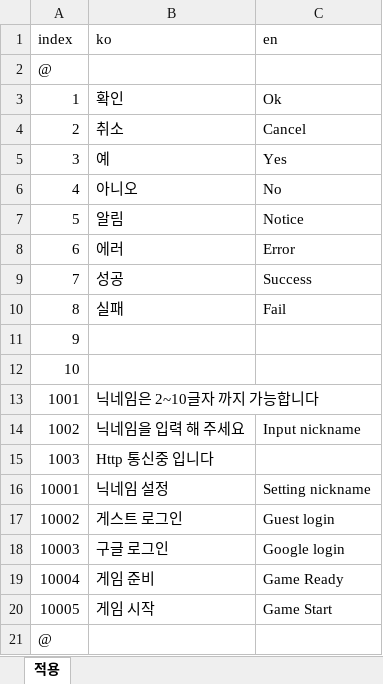
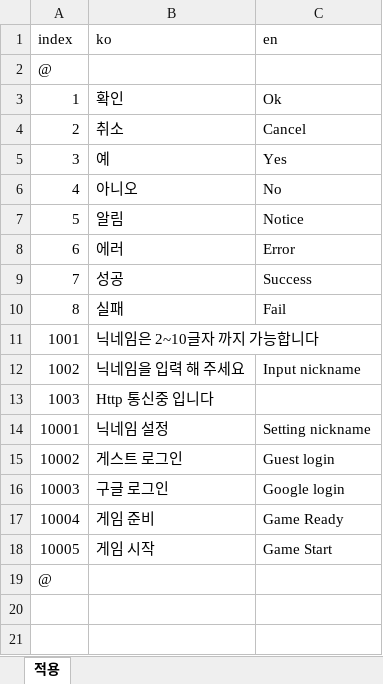
Before and after one commit to ssmktr/GoExample, an Excel workbook: gametabledata/localizationdata.xlsx, sheet 적용, drawn as a sheet; values as stored, in another font and other column widths than the file's, no borders; the diff names each change by its address in the sheet, - before the commit and + after, or states it on an @@ line.

```diff
--- a/gametabledata/localizationdata.xlsx (sheet 적용)
+++ b/gametabledata/localizationdata.xlsx (sheet 적용)
-row 11: 9
-row 12: 10
```
Also changed, not shown: 1 other file.
